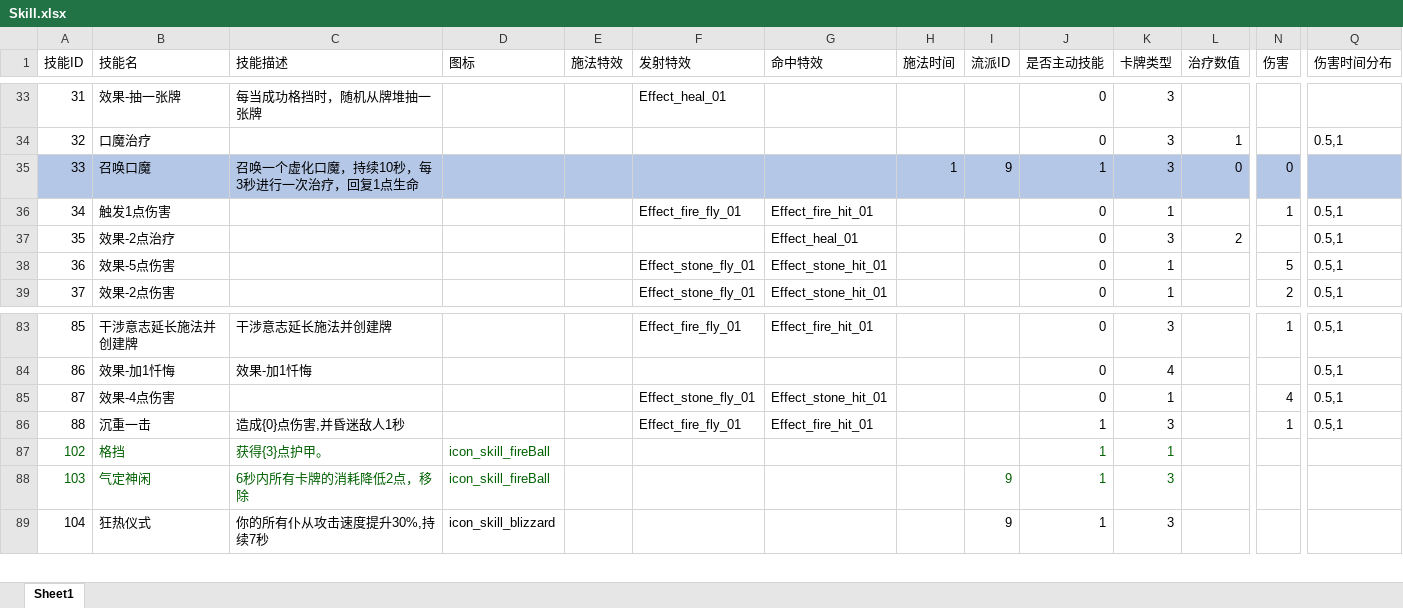
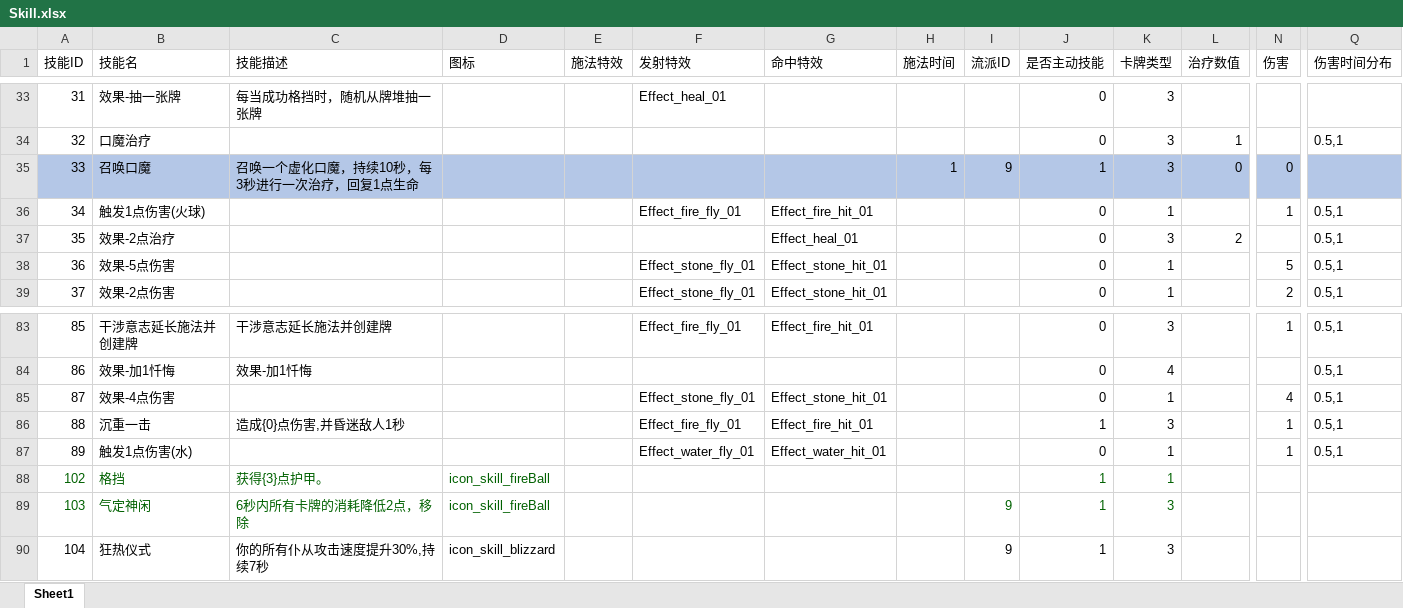
Before and after one commit to heizmoon/MagicPlay, an Excel workbook: Client/Assets/Data/Skill.xlsx, sheet Sheet1, drawn as a sheet; only a part is shown, gaps mark what is left out; values as stored, in another font and other column widths than the file's, no borders; rows hold the shown columns only; the diff names each change by its address in the sheet, - before the commit and + after, or states it on an @@ line.

```diff
--- a/Client/Assets/Data/Skill.xlsx (sheet Sheet1)
+++ b/Client/Assets/Data/Skill.xlsx (sheet Sheet1)
-B36 (技能名): 触发1点伤害
+B36 (技能名): 触发1点伤害(火球)
+row 87: 89 | 触发1点伤害(水) |  |  |  | Effect_water_fly_01 | Effect_water_hit_01 |  |  | 0 | 1 |  | 1 | 0.5,1
```
Also changed, not shown: Client/Assets/Data/Buff.xlsx, 34 other files.
